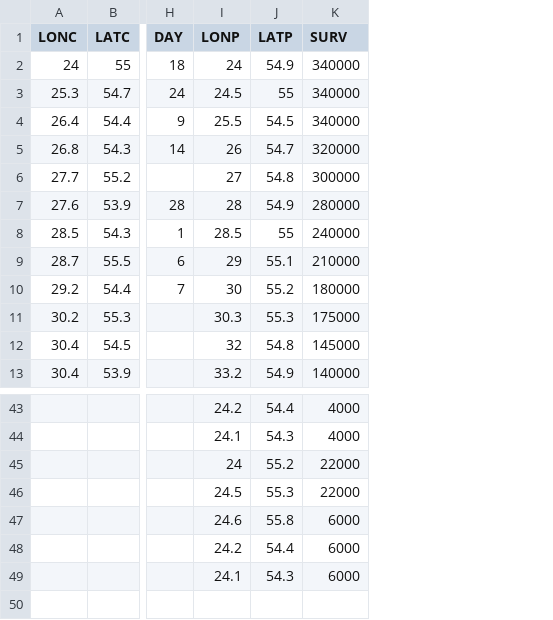
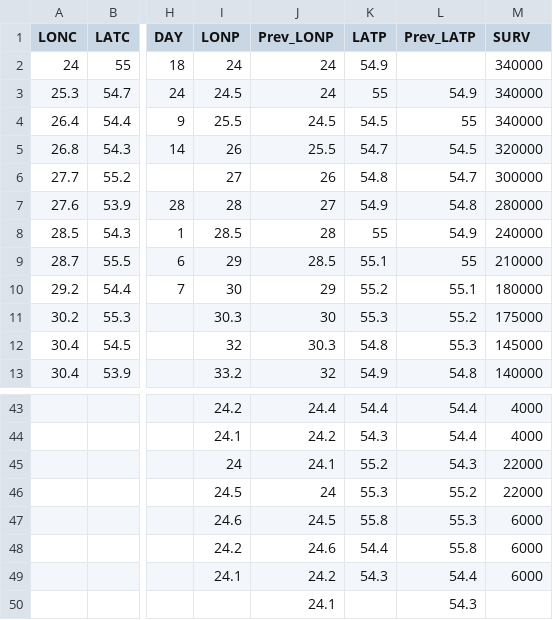
Before and after one commit to dylan0d/dylan0d.github.io, a CSV file: minard-data.csv, drawn as a sheet; only a part is shown, gaps mark what is left out; rows hold the shown columns only; the diff names each change by its address in the sheet, - before the commit and + after, or states it on an @@ line.

Commit message:
add in columns

```diff
--- a/minard-data.csv
+++ b/minard-data.csv
+column J (Prev_LONP), rows 2-13: 24 | 24 | 24.5 | 25.5 | 26 | 27 | 28 | 28.5 | 29 | 30 | 30.3 | 32; rows 43-49: 24.4 | 24.2 | 24.1 | 24 | 24.5 | 24.6 | 24.2
+column L (Prev_LATP), rows 3-13: 54.9 | 55 | 54.5 | 54.7 | 54.8 | 54.9 | 55 | 55.1 | 55.2 | 55.3 | 54.8; rows 43-49: 54.4 | 54.4 | 54.3 | 55.2 | 55.3 | 55.8 | 54.4
+row 50:  |  |  |  | 24.1 |  | 54.3
```
